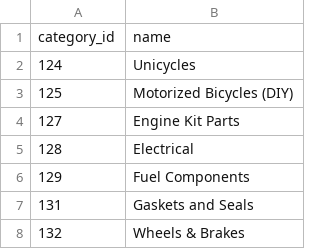
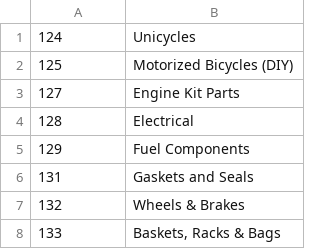
Before and after one commit to shirish-jose/retention, a CSV file: db/seeds/mini_proj-categories.csv, drawn as a sheet; only a part is shown; the shorter side is filled out with more unchanged rows; the diff names each change by its address in the sheet, - before the commit and + after, or states it on an @@ line.

```diff
--- a/db/seeds/mini_proj-categories.csv
+++ b/db/seeds/mini_proj-categories.csv
-row 1: category_id | name
```
Also changed, not shown: db/seeds/mini_proj-categories_items.csv, db/seeds/mini_proj-items.csv, 10 other files.
